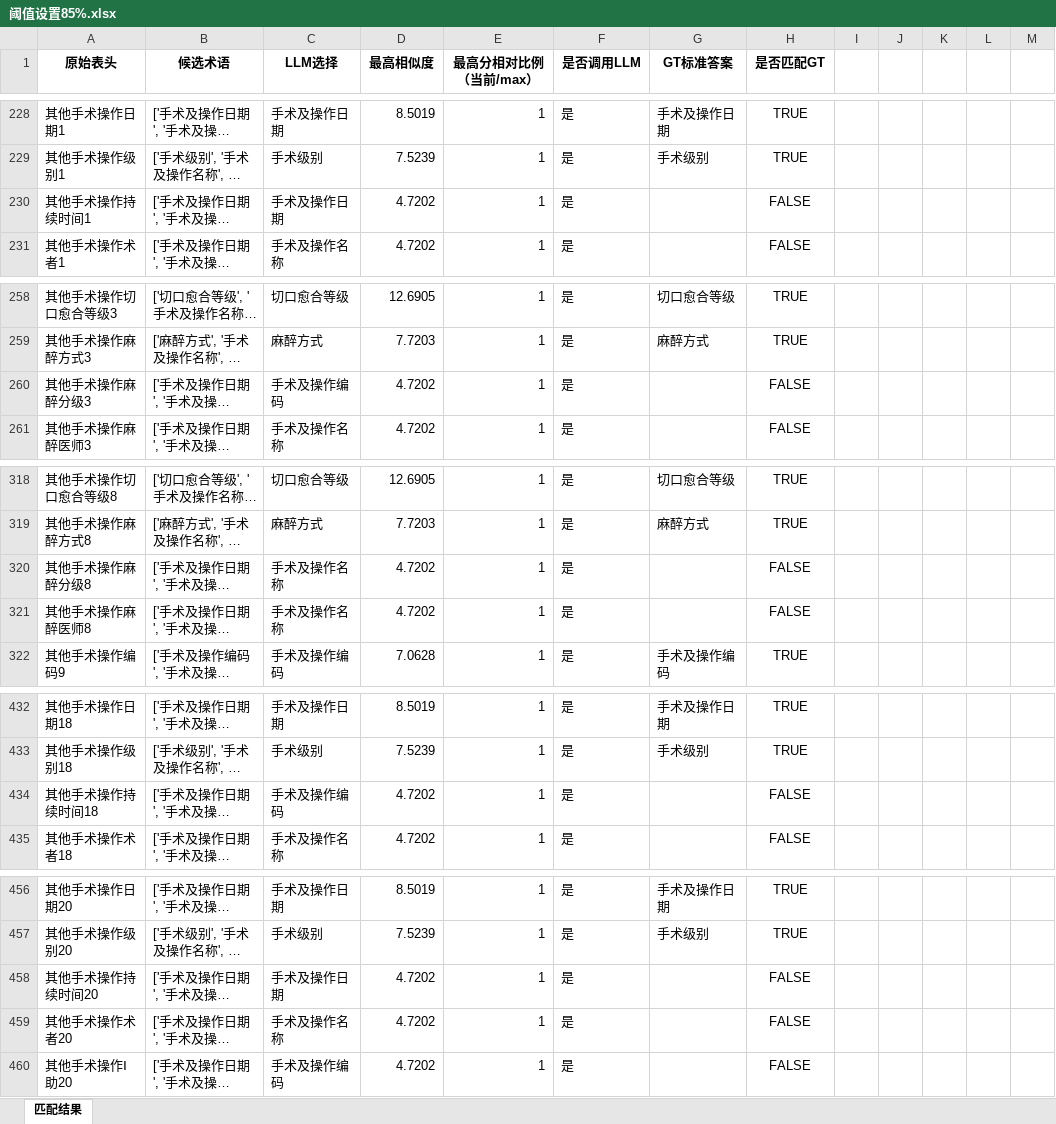
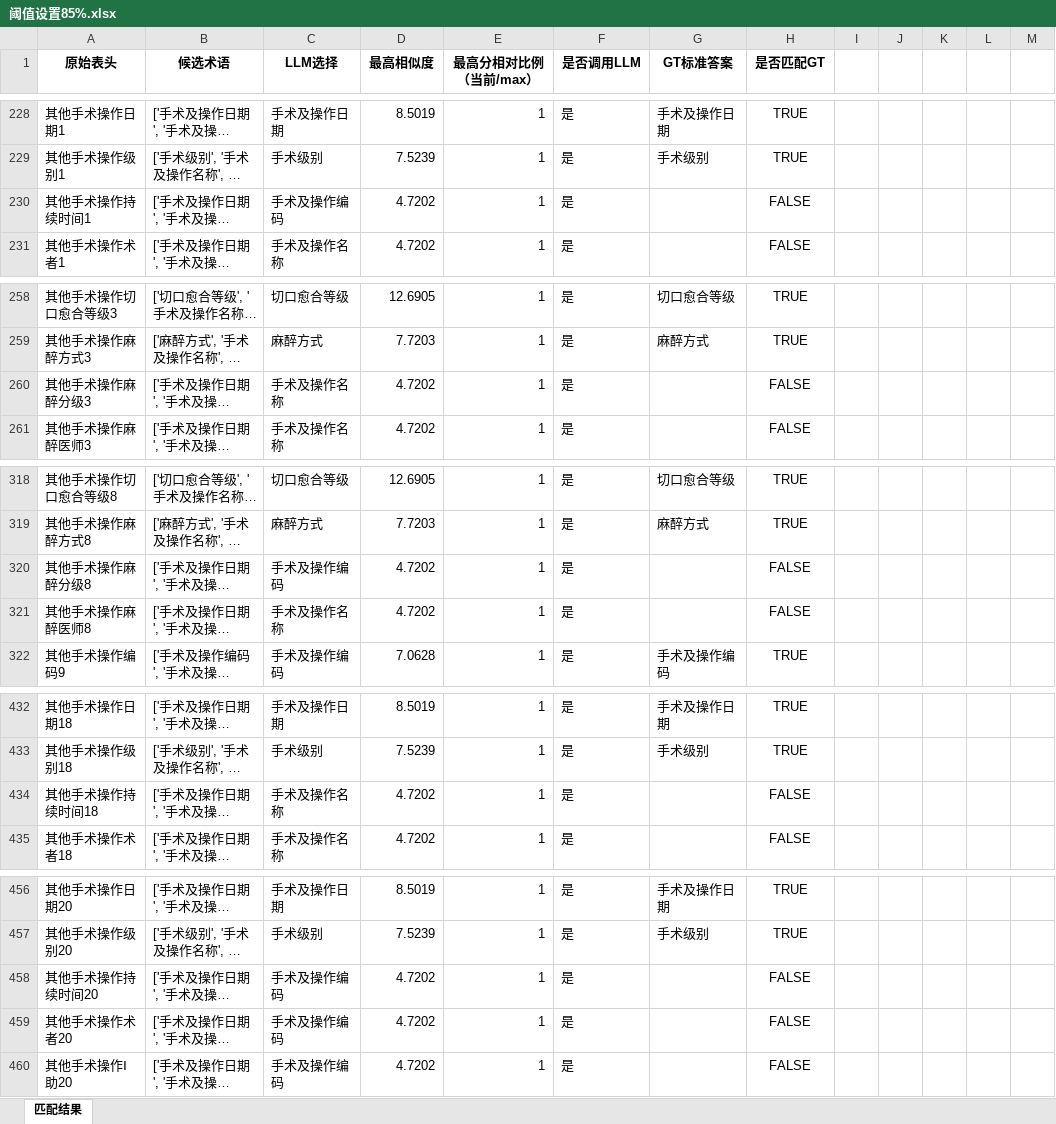
Before and after one commit to gzy-mei/rag-biomap, an Excel workbook: dataset/Matching_Results_Comparison/阈值设置85%.xlsx, sheet 匹配结果, drawn as a sheet; only a part is shown, gaps mark what is left out; long unchanged cells end in …; values as stored, in another font and other column widths than the file's, no borders; the diff covers the shown part only; the diff names each change by its address in the sheet, - before the commit and + after, or states it on an @@ line.

```diff
--- a/dataset/Matching_Results_Comparison/阈值设置85%.xlsx (sheet 匹配结果)
+++ b/dataset/Matching_Results_Comparison/阈值设置85%.xlsx (sheet 匹配结果)
-C230 (LLM选择): 手术及操作日期
+C230 (LLM选择): 手术及操作编码
-C260 (LLM选择): 手术及操作编码
+C260 (LLM选择): 手术及操作名称
-C320 (LLM选择): 手术及操作名称
+C320 (LLM选择): 手术及操作编码
-C434 (LLM选择): 手术及操作编码
+C434 (LLM选择): 手术及操作名称
-C458 (LLM选择): 手术及操作日期
+C458 (LLM选择): 手术及操作编码
-C459 (LLM选择): 手术及操作名称
+C459 (LLM选择): 手术及操作编码
```
Also changed, not shown: 112 edited cells elsewhere in this sheet, 2 other files.
